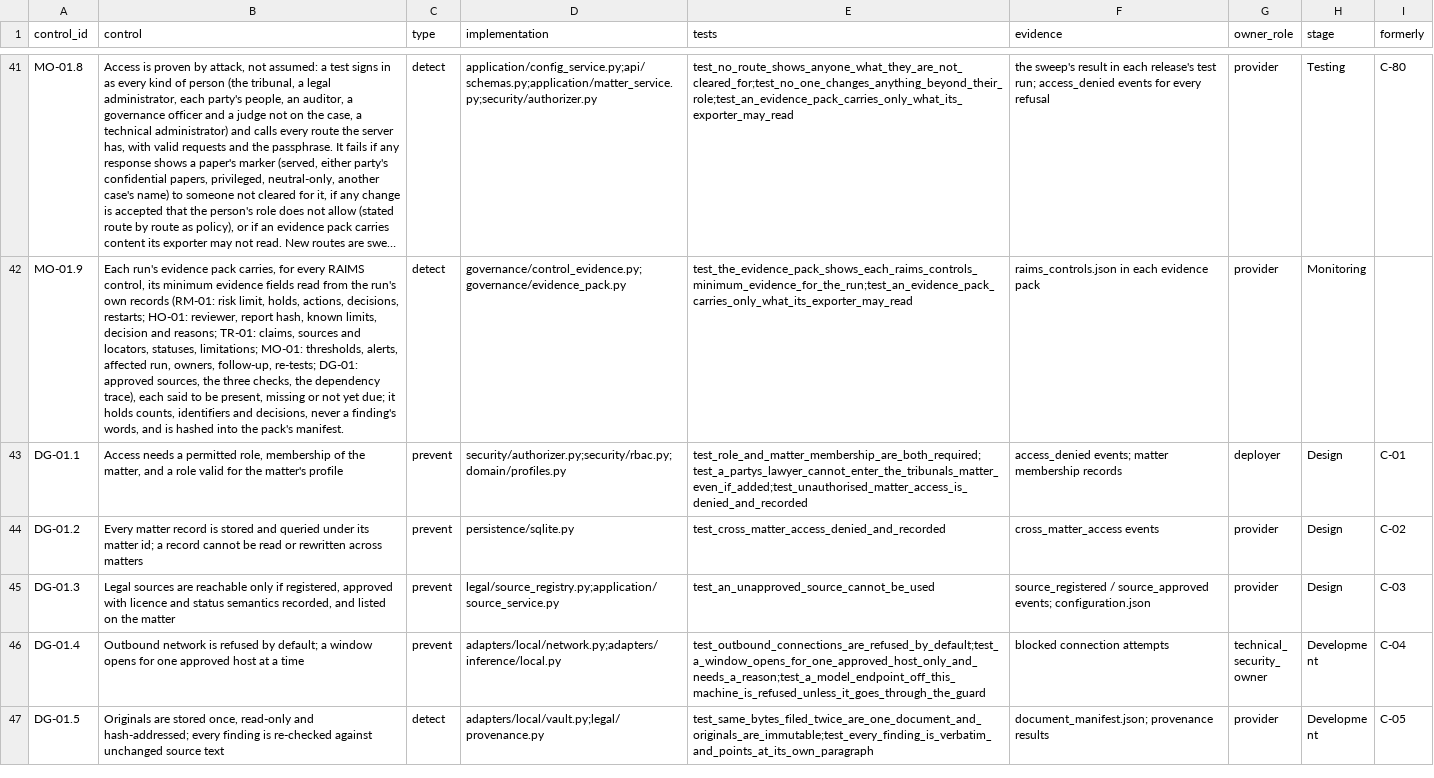
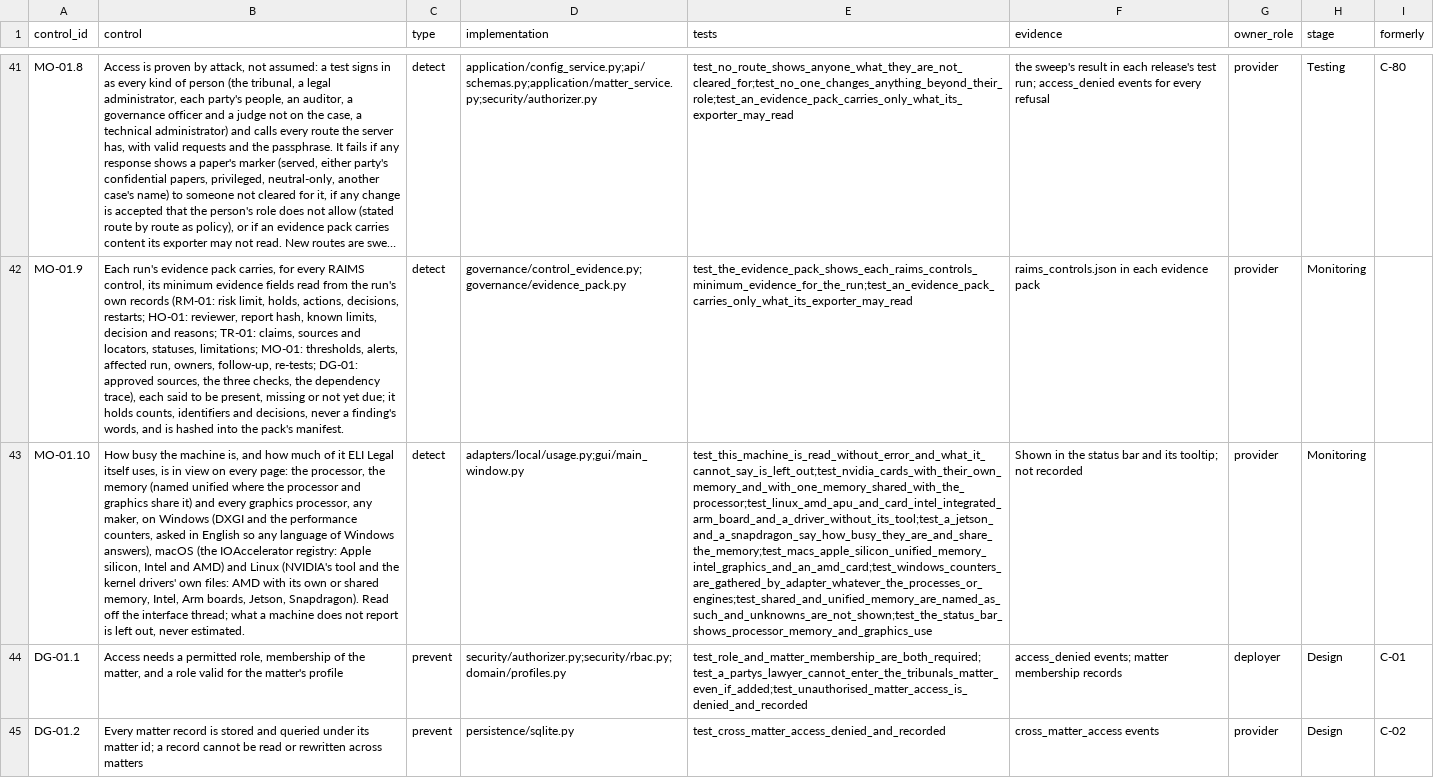
Before and after one commit to ShadowESC95/ELI_Legal, a CSV file: src/eli_legal/governance/registers/control_register.csv, drawn as a sheet; only a part is shown, gaps mark what is left out; the shorter side is filled out with more unchanged rows; long unchanged cells end in …; the diff covers the shown part only; the diff names each change by its address in the sheet, - before the commit and + after, or states it on an @@ line.

Commit message:
Closed cases archived encrypted and reopened; no crash closing a case; machine use on any hardware

```diff
--- a/src/eli_legal/governance/registers/control_register.csv
+++ b/src/eli_legal/governance/registers/control_register.csv
+row 43: MO-01.10 | How busy the machine is, and how much of it ELI Legal itself uses, is in view on every page: the processor, the memory (named unified where the processor and graphics share it) and every graphics processor, any maker, on Windows (DXGI and the performance counters, asked in English so any language of Windows answers), macOS (the IOAccelerator registry: Apple silicon, Intel and AMD) and Linux (NVIDIA's tool and the kernel drivers' own files: AMD with its own or shared memory, Intel, Arm boards, Jetson, Snapdragon). Read off the interface thread; what a machine does not report is left out, never estimated. | detect | adapters/local/usage.py;gui/main_window.py | test_this_machine_is_read_without_error_and_what_it_cannot_say_is_left_out;test_nvidia_cards_with_their_own_memory_and_with_one_memory_shared_with_the_processor;test_linux_amd_apu_and_card_intel_integrated_arm_board_and_a_driver_without_its_tool;test_a_jetson_and_a_snapdragon_say_how_busy_they_are_and_share_the_memory;test_macs_apple_silicon_unified_memory_intel_graphics_and_an_amd_card;test_windows_counters_are_gathered_by_adapter_whatever_the_processes_or_engines;test_shared_and_unified_memory_are_named_as_such_and_unknowns_are_not_shown;test_the_status_bar_shows_processor_memory_and_graphics_use | Shown in the status bar and its tooltip; not recorded | provider | Monitoring
```
Also changed, not shown: 1 added row elsewhere in this file, src/eli_legal/governance/registers/requirements_register.csv, 26 other files.
